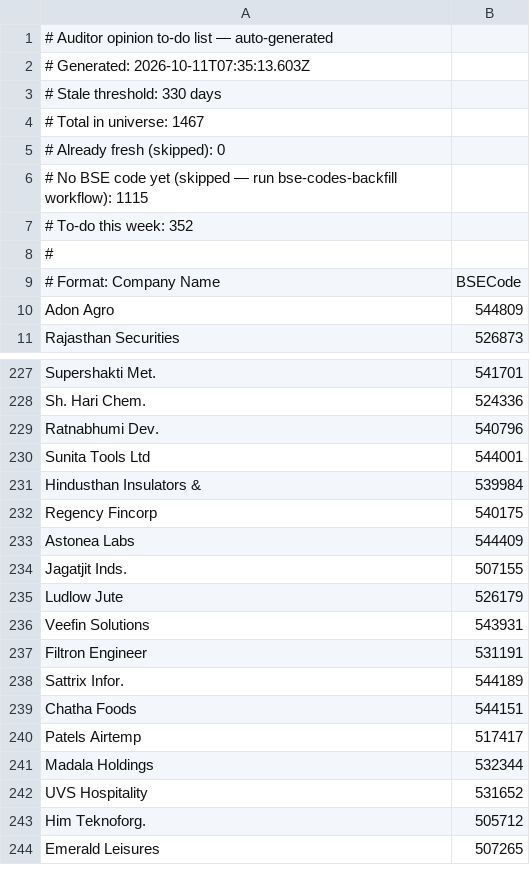
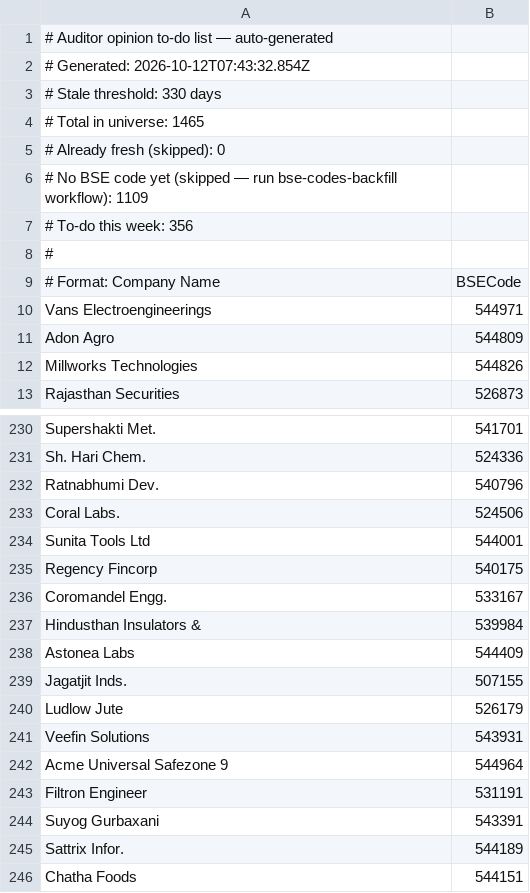
Before and after one commit to ceekay-munshot/glow-screener, a CSV file: public/data/auditor-todo.csv, drawn as a sheet; only a part is shown, gaps mark what is left out; the shorter side is filled out with more unchanged rows; the diff covers the shown part only.

```diff
--- a/public/data/auditor-todo.csv
+++ b/public/data/auditor-todo.csv
@@ -1,11 +1,13 @@
 # Auditor opinion to-do list — auto-generated
-# Generated: 2026-10-11T07:35:13.603Z
+# Generated: 2026-10-12T07:43:32.854Z
 # Stale threshold: 330 days
-# Total in universe: 1467
+# Total in universe: 1465
 # Already fresh (skipped): 0
-# No BSE code yet (skipped — run bse-codes-backfill workflow): 1115
-# To-do this week: 352
+# No BSE code yet (skipped — run bse-codes-backfill workflow): 1109
+# To-do this week: 356
 #
 # Format: Company Name, BSECode
+Vans Electroengineerings, 544971
 Adon Agro, 544809
+Millworks Technologies, 544826
 Rajasthan Securities, 526873
@@ -229,5 +232,7 @@ Sh. Hari Chem., 524336
 Ratnabhumi Dev., 540796
+Coral Labs., 524506
 Sunita Tools Ltd, 544001
+Regency Fincorp, 540175
+Coromandel Engg., 533167
 Hindusthan Insulators &, 539984
-Regency Fincorp, 540175
 Astonea Labs, 544409
@@ -236,3 +241,5 @@ Ludlow Jute, 526179
 Veefin Solutions, 543931
+Acme Universal Safezone 9, 544964
 Filtron Engineer, 531191
+Suyog Gurbaxani, 543391
 Sattrix Infor., 544189
```
Also changed, not shown: 10 added rows, 12 removed rows and 2 moved rows elsewhere in this file.
